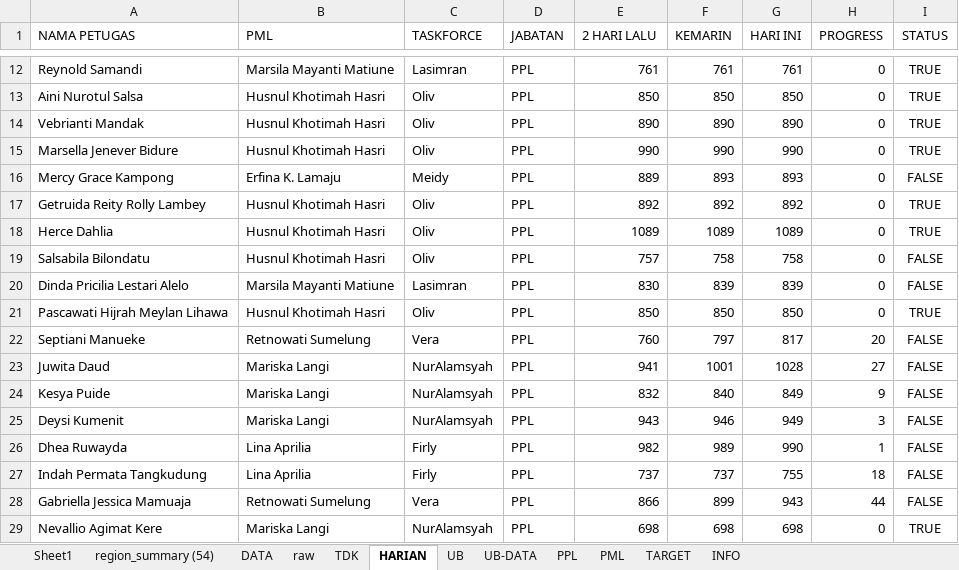
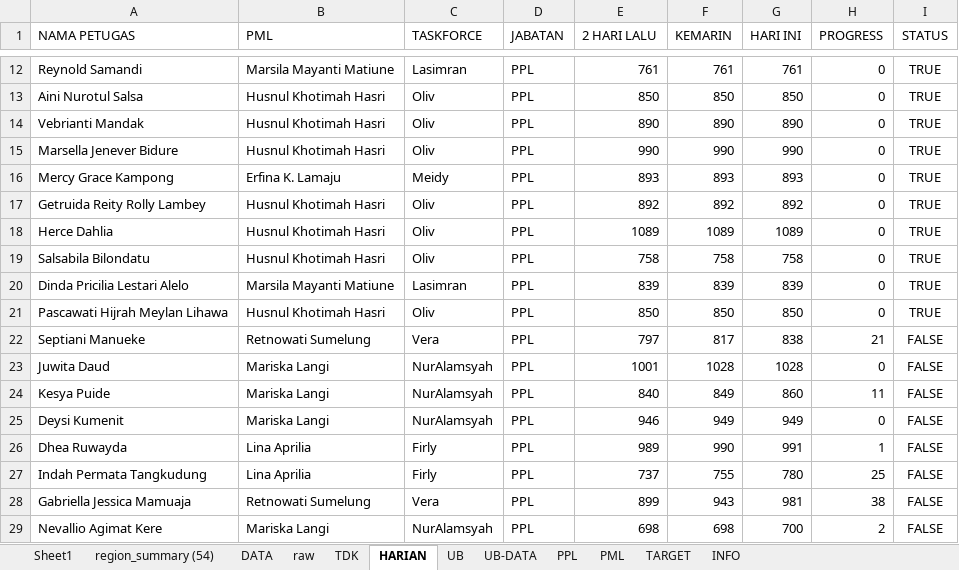
Before and after one commit to gaberielmanalu931/dashboard-petugas, an Excel workbook: mapping_petugas.xlsx, sheet HARIAN, drawn as a sheet; only a part is shown, gaps mark what is left out; values as stored, in another font and other column widths than the file's, no borders; the diff covers the shown part only; the diff names each change by its address in the sheet, - before the commit and + after, or states it on an @@ line.

```diff
--- a/mapping_petugas.xlsx (sheet HARIAN)
+++ b/mapping_petugas.xlsx (sheet HARIAN)
-E16 (2 HARI LALU): 889
+E16 (2 HARI LALU): 893
-I16 (STATUS): FALSE
+I16 (STATUS): TRUE
-E19 (2 HARI LALU): 757
+E19 (2 HARI LALU): 758
-I19:I20 (STATUS): FALSE
+I19:I20 (STATUS): TRUE
-E20 (2 HARI LALU): 830
+E20 (2 HARI LALU): 839
-E22 (2 HARI LALU): 760
+E22 (2 HARI LALU): 797
-F22 (KEMARIN): 797
+F22 (KEMARIN): 817
-G22 (HARI INI): 817
+G22 (HARI INI): 838
-H22 (PROGRESS): 20
+H22 (PROGRESS): 21
-E23 (2 HARI LALU): 941
+E23 (2 HARI LALU): 1001
-F23 (KEMARIN): 1001
+F23 (KEMARIN): 1028
-H23 (PROGRESS): 27
+H23 (PROGRESS): 0
-E24 (2 HARI LALU): 832
+E24 (2 HARI LALU): 840
-F24 (KEMARIN): 840
+F24 (KEMARIN): 849
-G24 (HARI INI): 849
+G24 (HARI INI): 860
-H24 (PROGRESS): 9
+H24 (PROGRESS): 11
-E25 (2 HARI LALU): 943
+E25 (2 HARI LALU): 946
-F25 (KEMARIN): 946
+F25 (KEMARIN): 949
-H25 (PROGRESS): 3
+H25 (PROGRESS): 0
-E26 (2 HARI LALU): 982
+E26 (2 HARI LALU): 989
-F26 (KEMARIN): 989
+F26 (KEMARIN): 990
-G26 (HARI INI): 990
+G26 (HARI INI): 991
-F27 (KEMARIN): 737
+F27 (KEMARIN): 755
-G27 (HARI INI): 755
+G27 (HARI INI): 780
-H27 (PROGRESS): 18
+H27 (PROGRESS): 25
-E28 (2 HARI LALU): 866
+E28 (2 HARI LALU): 899
-F28 (KEMARIN): 899
+F28 (KEMARIN): 943
-G28 (HARI INI): 943
+G28 (HARI INI): 981
-H28 (PROGRESS): 44
+H28 (PROGRESS): 38
-G29 (HARI INI): 698
+G29 (HARI INI): 700
-H29 (PROGRESS): 0
+H29 (PROGRESS): 2
-I29 (STATUS): TRUE
+I29 (STATUS): FALSE
```
Also changed, not shown: 388 edited cells elsewhere in this sheet, sheet raw, sheet DATA, sheet PPL, sheet PML, sheet INFO.
